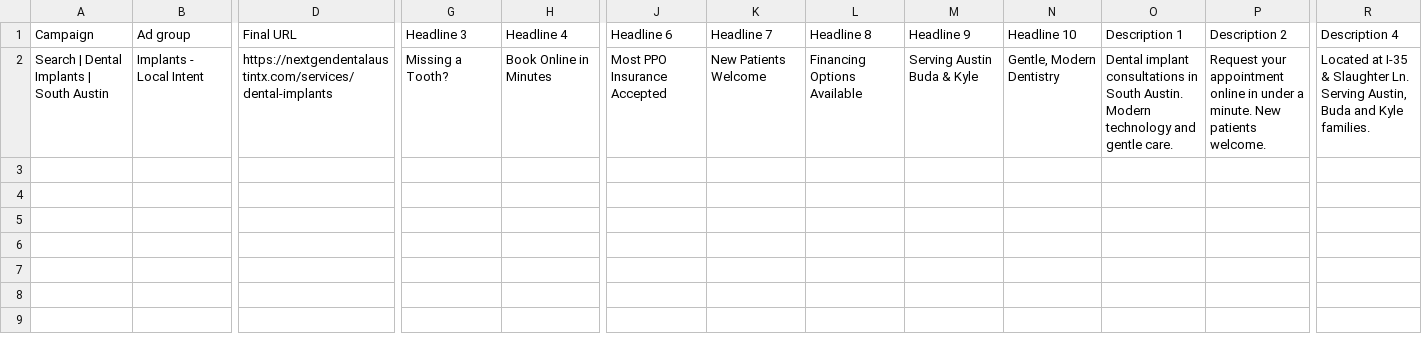
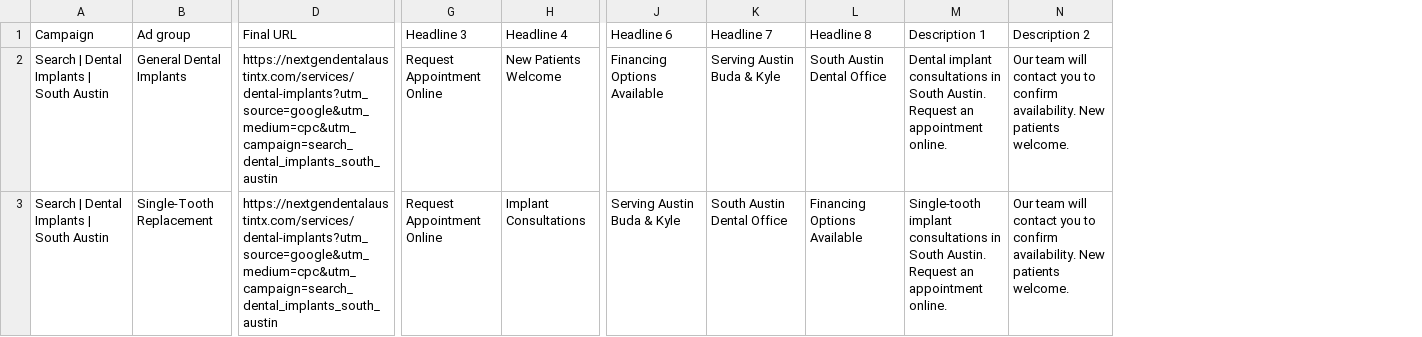
Before and after one commit to ratikk/NextGen-Dental, a CSV file: marketing/ads/import/editor-import-ads.csv, drawn as a sheet; only a part is shown, gaps mark what is left out; removed rows and columns are numbered as before the commit, all else as after; rows hold the shown columns only; the diff covers the shown part only; the diff names each change by its address in the sheet, - before the commit and + after, or states it on an @@ line.

```diff
--- a/marketing/ads/import/editor-import-ads.csv
+++ b/marketing/ads/import/editor-import-ads.csv
-column M (Headline 9), row 2: Serving Austin Buda & Kyle
-column N (Headline 10), row 2: Gentle, Modern Dentistry
-column R (Description 4), row 2: Located at I-35 & Slaughter Ln. Serving Austin, Buda and Kyle families.
-B2 (Ad group): Implants - Local Intent
+B2 (Ad group): General Dental Implants
-D2 (Final URL): https://nextgendentalaustintx.com/services/dental-implants
+D2 (Final URL): https://nextgendentalaustintx.com/services/dental-implants?utm_source=google&utm_medium=cpc&utm_campaign=search_dental_implants_south_austin
-G2 (Headline 3): Missing a Tooth?
+G2 (Headline 3): Request Appointment Online
-H2 (Headline 4): Book Online in Minutes
+H2 (Headline 4): New Patients Welcome
-J2 (Headline 6): Most PPO Insurance Accepted
+J2 (Headline 6): Financing Options Available
-K2 (Headline 7): New Patients Welcome
+K2 (Headline 7): Serving Austin Buda & Kyle
-L2 (Headline 8): Financing Options Available
+L2 (Headline 8): South Austin Dental Office
-M2 (Description 1): …South Austin. Modern technology and gentle care.
+M2 (Description 1): …South Austin. Request an appointment online.
-N2 (Description 2): Request your appointment online in under a minute. New patients…
+N2 (Description 2): Our team will contact you to confirm availability. New patients…
+row 3: Search | Dental Implants | South Austin | Single-Tooth Replacement | https://nextgendentalaustintx.com/services/dental-implants?utm_source=google&utm_medium=cpc&utm_campaign=search_dental_implants_south_austin | Request Appointment Online | Implant Consultations | Serving Austin Buda & Kyle | South Austin Dental Office | Financing Options Available | Single-tooth implant consultations in South Austin. Request an appointment online. | Our team will contact you to confirm availability. New patients welcome.
```
Also changed, not shown: 1 edited cell elsewhere in this file, marketing/ads/import/editor-import-campaign.csv, marketing/ads/import/editor-import-keywords.csv, 16 other files.
